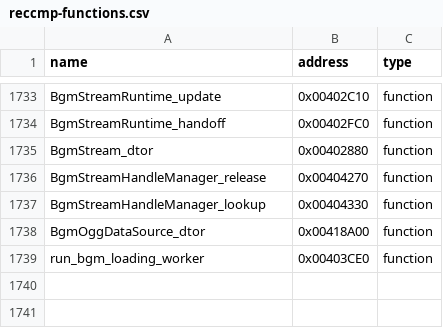
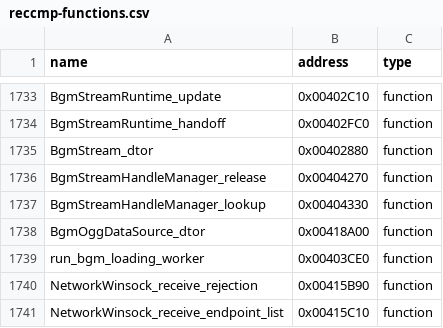
Before and after one commit to N0zoM1z0/th105, a CSV file: config/reccmp-functions.csv, drawn as a sheet; only a part is shown, gaps mark what is left out; the diff names each change by its address in the sheet, - before the commit and + after, or states it on an @@ line.

```diff
--- a/config/reccmp-functions.csv
+++ b/config/reccmp-functions.csv
+row 1740: NetworkWinsock_receive_rejection | 0x00415B90 | function
+row 1741: NetworkWinsock_receive_endpoint_list | 0x00415C10 | function
```
Also changed, not shown: config/function-origins.csv, config/implemented.csv, 9 other files.
